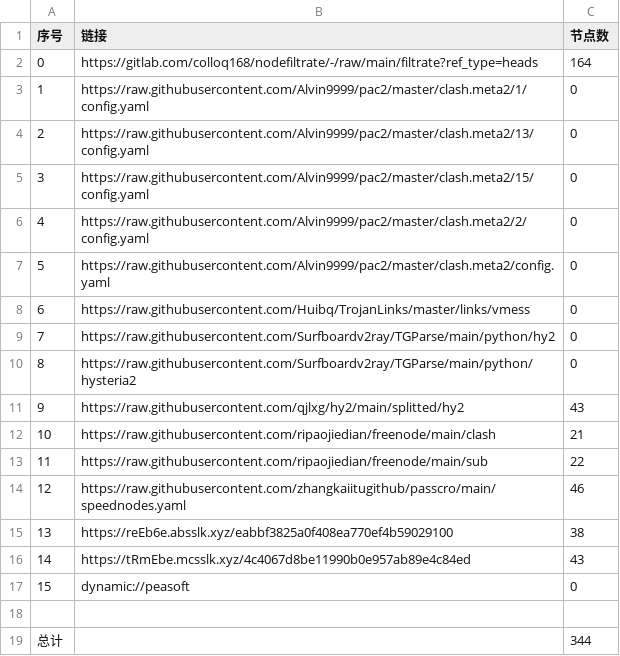
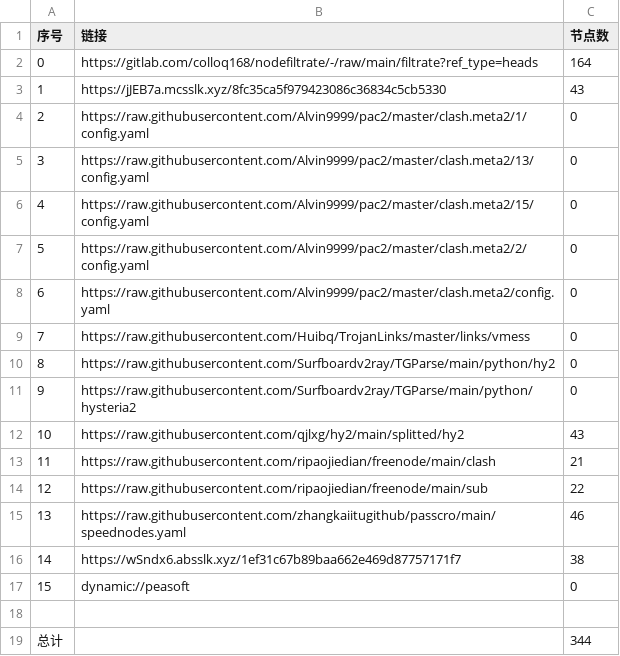
Before and after one commit to dreamMilk/AutoMergePublicNodes, a CSV file: list_result.csv, drawn as a sheet; removed rows and columns are numbered as before the commit, all else as after; the diff names each change by its address in the sheet, - before the commit and + after, or states it on an @@ line.

```diff
--- a/list_result.csv
+++ b/list_result.csv
+row 3: 1 | https://jJEB7a.mcsslk.xyz/8fc35ca5f979423086c36834c5cb5330 | 43
@@ column A (序号) renumbered between rows 4 and 16 @@
-B16 (链接): https://reEb6e.absslk.xyz/eabbf3825a0f408ea770ef4b59029100
+B16 (链接): https://wSndx6.absslk.xyz/1ef31c67b89baa662e469d87757171f7
-row 16: 14 | https://tRmEbe.mcsslk.xyz/4c4067d8be11990b0e957ab89e4c84ed | 43
```
Also changed, not shown: 30 other files.
